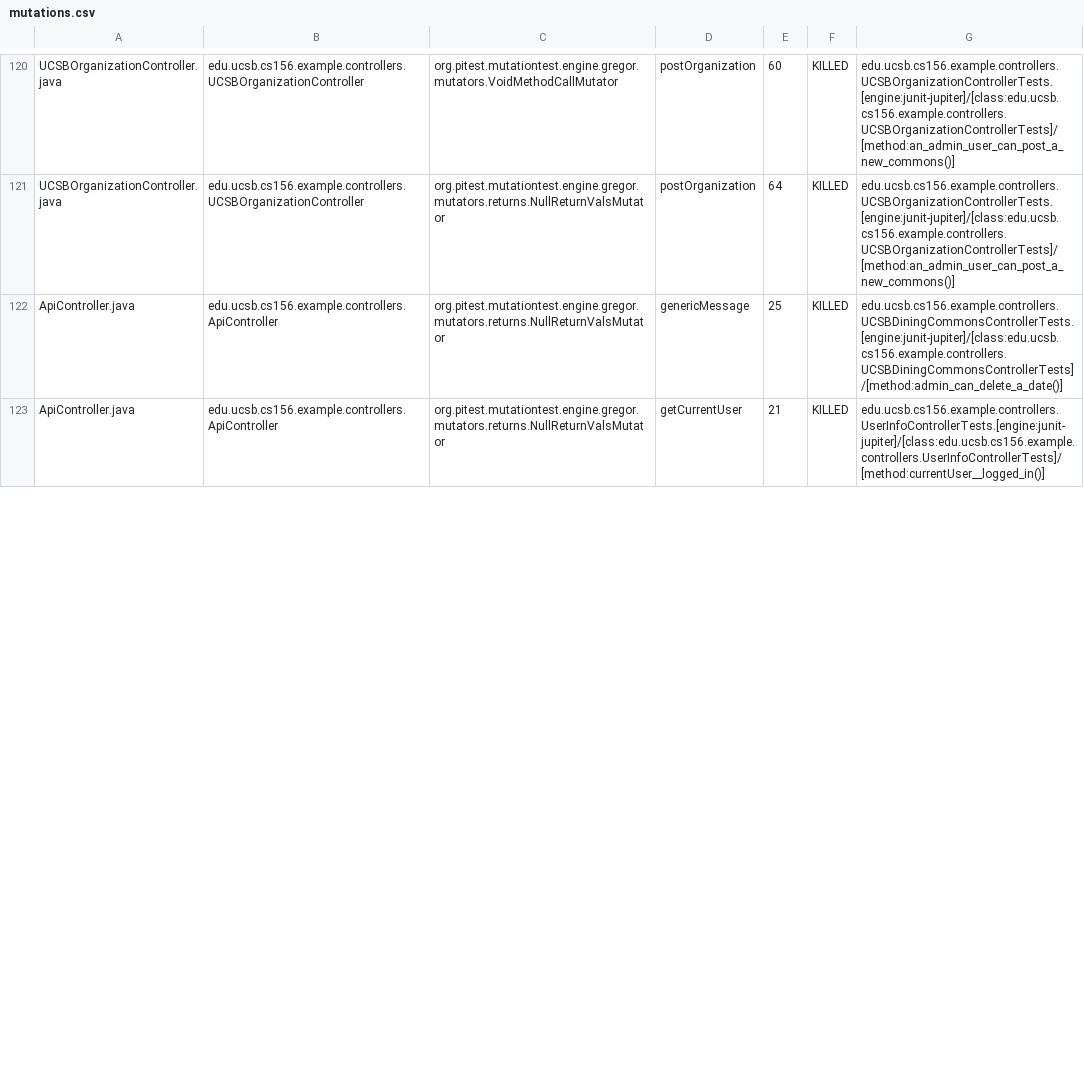
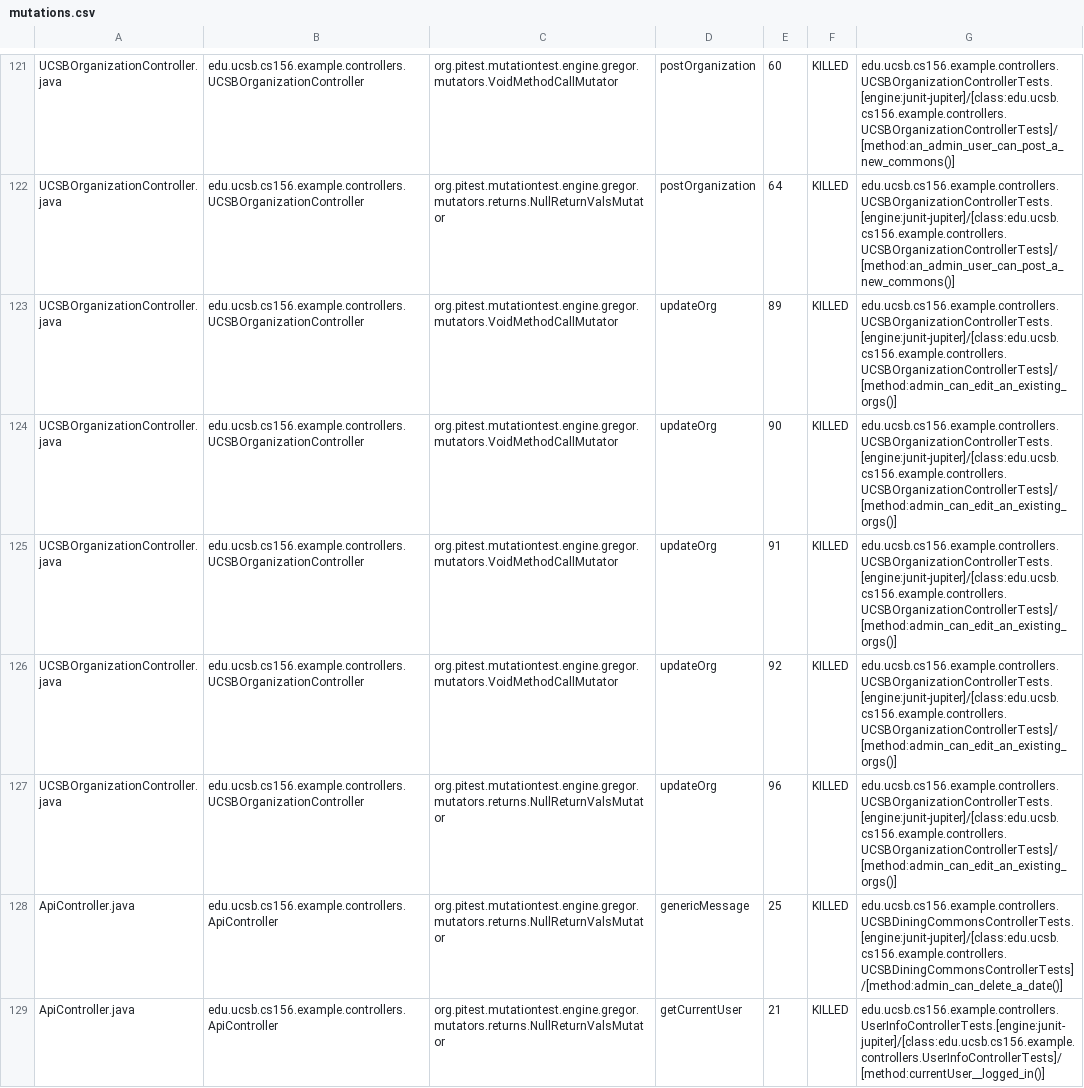
Before and after one commit to ucsb-cs156-f23/team02-f23-6pm-4, a CSV file: pitest/mutations.csv, drawn as a sheet; only a part is shown, gaps mark what is left out; the diff covers the shown part only.

Commit message:
Deploying to gh-pages from @ ucsb-cs156-f23/team02-f23-6pm-4@df5b1d5acce4e5d271890f6fa0f4aca9029071f1 🚀

```diff
--- a/pitest/mutations.csv
+++ b/pitest/mutations.csv
@@ -121,2 +122,7 @@ UCSBOrganizationController.java,edu.ucsb.cs156.example.controllers.UCSBOrganizat
 UCSBOrganizationController.java,edu.ucsb.cs156.example.controllers.UCSBOrganizationController,org.pitest.mutationtest.engine.gregor.mutators.returns.NullReturnValsMutator,postOrganization,64,KILLED,edu.ucsb.cs156.example.controllers.UCSBOrganizationControllerTests.[engine:junit-jupiter]/[class:edu.ucsb.cs156.example.controllers.UCSBOrganizationControllerTests]/[method:an_admin_user_can_post_a_new_commons()]
+UCSBOrganizationController.java,edu.ucsb.cs156.example.controllers.UCSBOrganizationController,org.pitest.mutationtest.engine.gregor.mutators.VoidMethodCallMutator,updateOrg,89,KILLED,edu.ucsb.cs156.example.controllers.UCSBOrganizationControllerTests.[engine:junit-jupiter]/[class:edu.ucsb.cs156.example.controllers.UCSBOrganizationControllerTests]/[method:admin_can_edit_an_existing_orgs()]
+UCSBOrganizationController.java,edu.ucsb.cs156.example.controllers.UCSBOrganizationController,org.pitest.mutationtest.engine.gregor.mutators.VoidMethodCallMutator,updateOrg,90,KILLED,edu.ucsb.cs156.example.controllers.UCSBOrganizationControllerTests.[engine:junit-jupiter]/[class:edu.ucsb.cs156.example.controllers.UCSBOrganizationControllerTests]/[method:admin_can_edit_an_existing_orgs()]
+UCSBOrganizationController.java,edu.ucsb.cs156.example.controllers.UCSBOrganizationController,org.pitest.mutationtest.engine.gregor.mutators.VoidMethodCallMutator,updateOrg,91,KILLED,edu.ucsb.cs156.example.controllers.UCSBOrganizationControllerTests.[engine:junit-jupiter]/[class:edu.ucsb.cs156.example.controllers.UCSBOrganizationControllerTests]/[method:admin_can_edit_an_existing_orgs()]
+UCSBOrganizationController.java,edu.ucsb.cs156.example.controllers.UCSBOrganizationController,org.pitest.mutationtest.engine.gregor.mutators.VoidMethodCallMutator,updateOrg,92,KILLED,edu.ucsb.cs156.example.controllers.UCSBOrganizationControllerTests.[engine:junit-jupiter]/[class:edu.ucsb.cs156.example.controllers.UCSBOrganizationControllerTests]/[method:admin_can_edit_an_existing_orgs()]
+UCSBOrganizationController.java,edu.ucsb.cs156.example.controllers.UCSBOrganizationController,org.pitest.mutationtest.engine.gregor.mutators.returns.NullReturnValsMutator,updateOrg,96,KILLED,edu.ucsb.cs156.example.controllers.UCSBOrganizationControllerTests.[engine:junit-jupiter]/[class:edu.ucsb.cs156.example.controllers.UCSBOrganizationControllerTests]/[method:admin_can_edit_an_existing_orgs()]
 ApiController.java,edu.ucsb.cs156.example.controllers.ApiController,org.pitest.mutationtest.engine.gregor.mutators.returns.NullReturnValsMutator,genericMessage,25,KILLED,edu.ucsb.cs156.example.controllers.UCSBDiningCommonsControllerTests.[engine:junit-jupiter]/[class:edu.ucsb.cs156.example.controllers.UCSBDiningCommonsControllerTests]/[method:admin_can_delete_a_date()]
```
Also changed, not shown: 1 added row and 2 edited cells elsewhere in this file, 18 other files.
